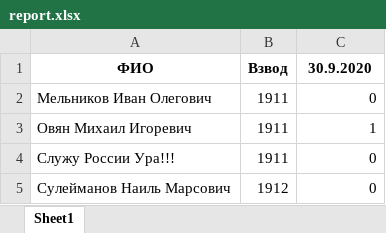
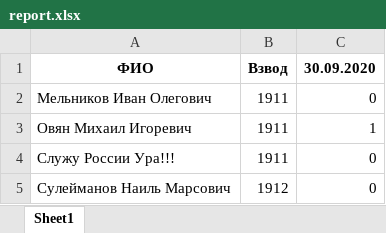
Before and after one commit to ovyan/Voenka_bot, an Excel workbook: Bot/report.xlsx, sheet Sheet1, drawn as a sheet; values as stored, in another font and other column widths than the file's, no borders; the diff names each change by its address in the sheet, - before the commit and + after, or states it on an @@ line.

```diff
--- a/Bot/report.xlsx (sheet Sheet1)
+++ b/Bot/report.xlsx (sheet Sheet1)
-C1: 30.9.2020
+C1: 30.09.2020
```
Also changed, not shown: 2 other files.
